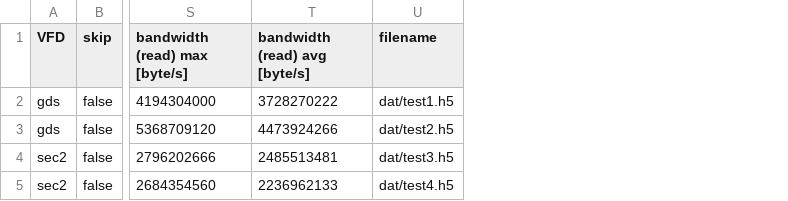
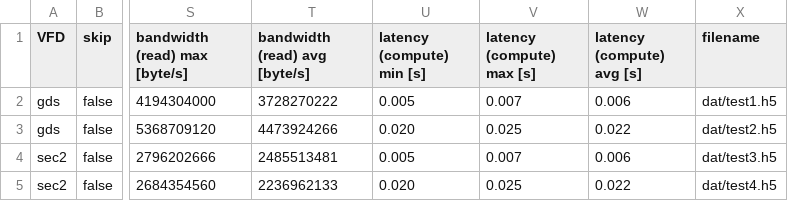
Before and after one commit to yogesh1801/h5-gds, a CSV file: results/test_new_format.csv, drawn as a sheet; only a part is shown, gaps mark what is left out; the diff names each change by its address in the sheet, - before the commit and + after, or states it on an @@ line.

```diff
--- a/results/test_new_format.csv
+++ b/results/test_new_format.csv
+column U (latency (compute) min [s]), rows 2-5: 0.005 | 0.020 | 0.005 | 0.020
+column V (latency (compute) max [s]), rows 2-5: 0.007 | 0.025 | 0.007 | 0.025
+column W (latency (compute) avg [s]), rows 2-5: 0.006 | 0.022 | 0.006 | 0.022
```
Also changed, not shown: 4 other files.
